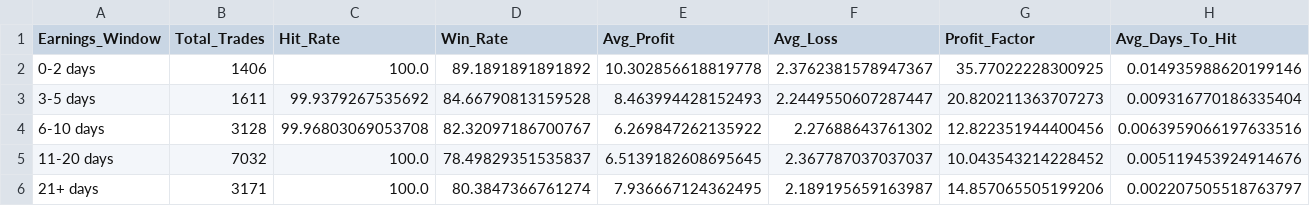
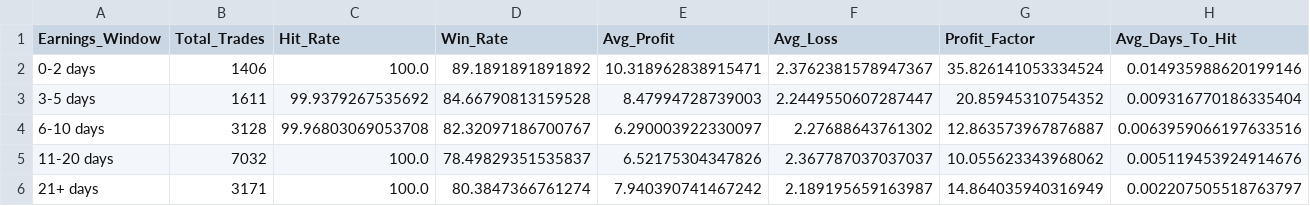
Before and after one commit to TeneikaAskew/stocks, a CSV file: earnings_options_analytics/outputs/csv_reports/earnings_timing_entry_window.csv, drawn as a sheet.

```diff
--- a/earnings_options_analytics/outputs/csv_reports/earnings_timing_entry_window.csv
+++ b/earnings_options_analytics/outputs/csv_reports/earnings_timing_entry_window.csv
@@ -1,6 +1,6 @@
 Earnings_Window,Total_Trades,Hit_Rate,Win_Rate,Avg_Profit,Avg_Loss,Profit_Factor,Avg_Days_To_Hit
-0-2 days,1406,100.0,89.1891891891892,10.302856618819778,2.3762381578947367,35.77022228300925,0.014935988620199146
-3-5 days,1611,99.9379267535692,84.66790813159528,8.463994428152493,2.2449550607287447,20.820211363707273,0.009316770186335404
-6-10 days,3128,99.96803069053708,82.32097186700767,6.269847262135922,2.27688643761302,12.822351944400456,0.0063959066197633516
-11-20 days,7032,100.0,78.49829351535837,6.5139182608695645,2.367787037037037,10.043543214228452,0.005119453924914676
-21+ days,3171,100.0,80.3847366761274,7.936667124362495,2.189195659163987,14.857065505199206,0.002207505518763797
+0-2 days,1406,100.0,89.1891891891892,10.318962838915471,2.3762381578947367,35.826141053334524,0.014935988620199146
+3-5 days,1611,99.9379267535692,84.66790813159528,8.47994728739003,2.2449550607287447,20.85945310754352,0.009316770186335404
+6-10 days,3128,99.96803069053708,82.32097186700767,6.290003922330097,2.27688643761302,12.863573967876887,0.0063959066197633516
+11-20 days,7032,100.0,78.49829351535837,6.52175304347826,2.367787037037037,10.055623343968062,0.005119453924914676
+21+ days,3171,100.0,80.3847366761274,7.940390741467242,2.189195659163987,14.864035940316949,0.002207505518763797
```
Also changed, not shown: earnings_options_analytics/outputs/csv_reports/holding_period.csv, earnings_options_analytics/outputs/csv_reports/indicator_evolution.csv, 25 other files.
